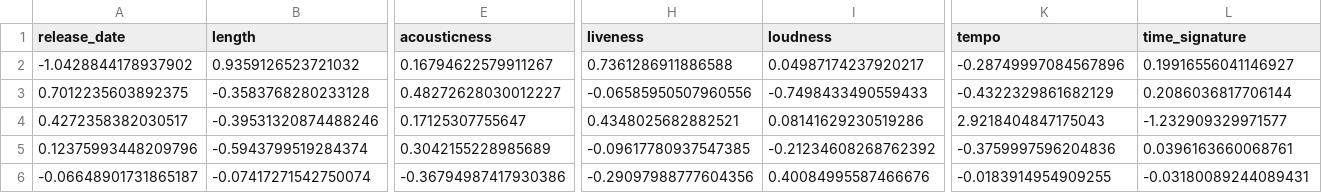
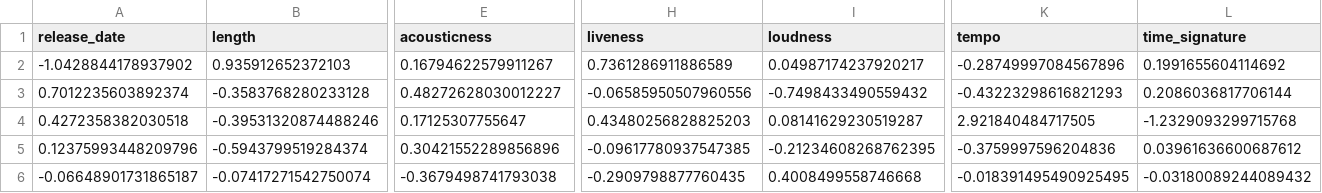
Before and after one commit to auspicioussnow999/music_data_analysis_project, a CSV file: day2_results/cluster_centers.csv, drawn as a sheet; only a part is shown, gaps mark what is left out; removed rows and columns are numbered as before the commit, all else as after; rows hold the shown columns only; the diff covers the shown part only; the diff names each change by its address in the sheet, - before the commit and + after, or states it on an @@ line.

```diff
--- a/day2_results/cluster_centers.csv
+++ b/day2_results/cluster_centers.csv
-B2 (length): 0.9359126523721032
+B2 (length): 0.935912652372103
-H2 (liveness): 0.7361286911886588
+H2 (liveness): 0.7361286911886589
-L2 (time_signature): 0.19916556041146927
+L2 (time_signature): 0.1991655604114692
-A3 (release_date): 0.7012235603892375
+A3 (release_date): 0.7012235603892374
-I3 (loudness): -0.7498433490559433
+I3 (loudness): -0.7498433490559432
-K3 (tempo): -0.4322329861682129
+K3 (tempo): -0.43223298616821293
-row 4: 0.4272358382030517 | -0.39531320874488246 | 0.17125307755647 | 0.4348025682882521 | 0.08141629230519286 | 2.9218404847175043 | -1.232909329971577
+row 4: 0.4272358382030518 | -0.39531320874488246 | 0.17125307755647 | 0.43480256828825203 | 0.08141629230519287 | 2.921840484717505 | -1.2329093299715768
-E5 (acousticness): 0.3042155228985689
+E5 (acousticness): 0.30421552289856896
-I5 (loudness): -0.21234608268762392
+I5 (loudness): -0.21234608268762395
-L5 (time_signature): 0.0396163660068761
+L5 (time_signature): 0.03961636600687612
-E6 (acousticness): -0.36794987417930386
+E6 (acousticness): -0.3679498741793038
-H6 (liveness): -0.29097988777604356
+H6 (liveness): -0.2909798877760435
-I6 (loudness): 0.40084995587466676
+I6 (loudness): 0.4008499558746668
-K6 (tempo): -0.0183914954909255
+K6 (tempo): -0.018391495490925495
-L6 (time_signature): -0.03180089244089431
+L6 (time_signature): -0.03180089244089432
```
Also changed, not shown: 3 edited cells elsewhere in this file, notebooks/clustered_music_data.csv, 15 other files.
